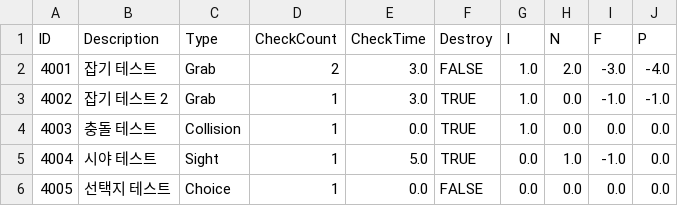
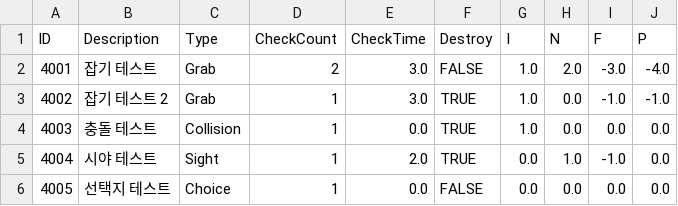
Before and after one commit to kupka05/Project_DR_KHT, a CSV file: Project_DR/Assets/Resources/MBTI_Table.csv, drawn as a sheet.

```diff
--- a/Project_DR/Assets/Resources/MBTI_Table.csv
+++ b/Project_DR/Assets/Resources/MBTI_Table.csv
@@ -4,3 +4,3 @@ ID,Description,Type,CheckCount,CheckTime,Destroy,I,N,F,P
 4003,충돌 테스트,Collision,1,0.0,TRUE,1.0,0.0,0.0,0.0
-4004,시야 테스트,Sight,1,5.0,TRUE,0.0,1.0,-1.0,0.0
+4004,시야 테스트,Sight,1,2.0,TRUE,0.0,1.0,-1.0,0.0
 4005,선택지 테스트,Choice,1,0.0,FALSE,0.0,0.0,0.0,0.0
```
Also changed, not shown: 26 other files.
